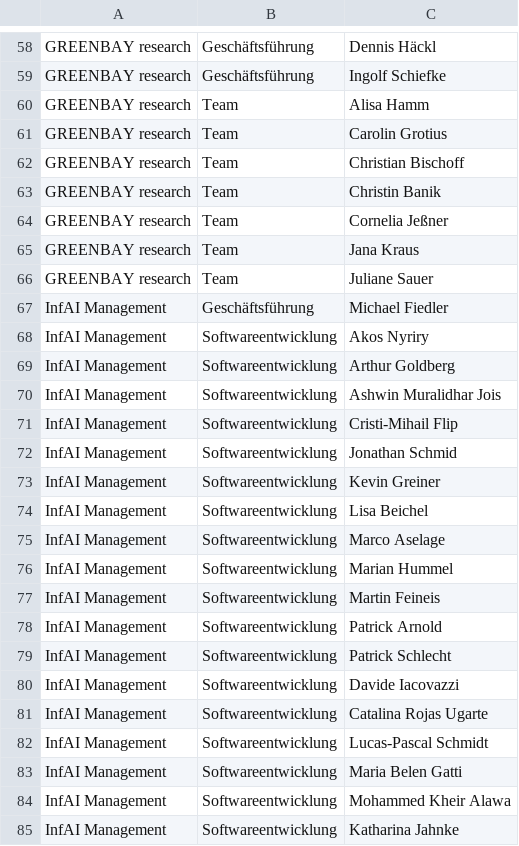
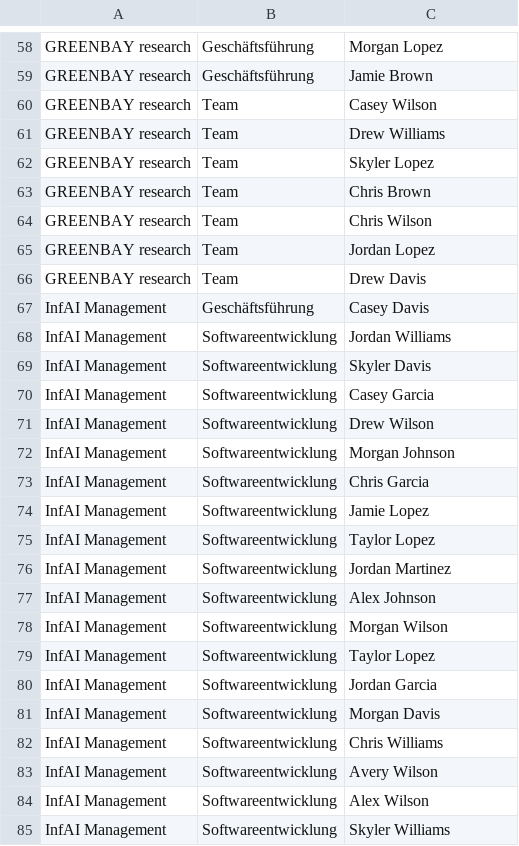
Before and after one commit to KonradReyhe/Anwesenheitstool, a CSV file: Firmen_Teams_Mitarbeiter1.csv, drawn as a sheet; only a part is shown, gaps mark what is left out; the diff covers the shown part only; the diff names each change by its address in the sheet, - before the commit and + after, or states it on an @@ line.

```diff
--- a/Firmen_Teams_Mitarbeiter1.csv
+++ b/Firmen_Teams_Mitarbeiter1.csv
-C58: Dennis Häckl
+C58: Morgan Lopez
-C59: Ingolf Schiefke
+C59: Jamie Brown
-C60: Alisa Hamm
+C60: Casey Wilson
-C61: Carolin Grotius
+C61: Drew Williams
-C62: Christian Bischoff
+C62: Skyler Lopez
-C63: Christin Banik
+C63: Chris Brown
-C64: Cornelia Jeßner
+C64: Chris Wilson
-C65: Jana Kraus
+C65: Jordan Lopez
-C66: Juliane Sauer
+C66: Drew Davis
-C67: Michael Fiedler
+C67: Casey Davis
-C68: Akos Nyriry
+C68: Jordan Williams
-C69: Arthur Goldberg
+C69: Skyler Davis
-C70: Ashwin Muralidhar Jois
+C70: Casey Garcia
-C71: Cristi-Mihail Flip
+C71: Drew Wilson
-C72: Jonathan Schmid
+C72: Morgan Johnson
-C73: Kevin Greiner
+C73: Chris Garcia
-C74: Lisa Beichel
+C74: Jamie Lopez
-C75: Marco Aselage
+C75: Taylor Lopez
-C76: Marian Hummel
+C76: Jordan Martinez
-C77: Martin Feineis
+C77: Alex Johnson
-C78: Patrick Arnold
+C78: Morgan Wilson
-C79: Patrick Schlecht
+C79: Taylor Lopez
-C80: Davide Iacovazzi
+C80: Jordan Garcia
-C81: Catalina Rojas Ugarte
+C81: Morgan Davis
-C82: Lucas-Pascal Schmidt
+C82: Chris Williams
-C83: Maria Belen Gatti
+C83: Avery Wilson
-C84: Mohammed Kheir Alawa
+C84: Alex Wilson
-C85: Katharina Jahnke
+C85: Skyler Williams
```
Also changed, not shown: 164 edited cells elsewhere in this file, 2 other files.
